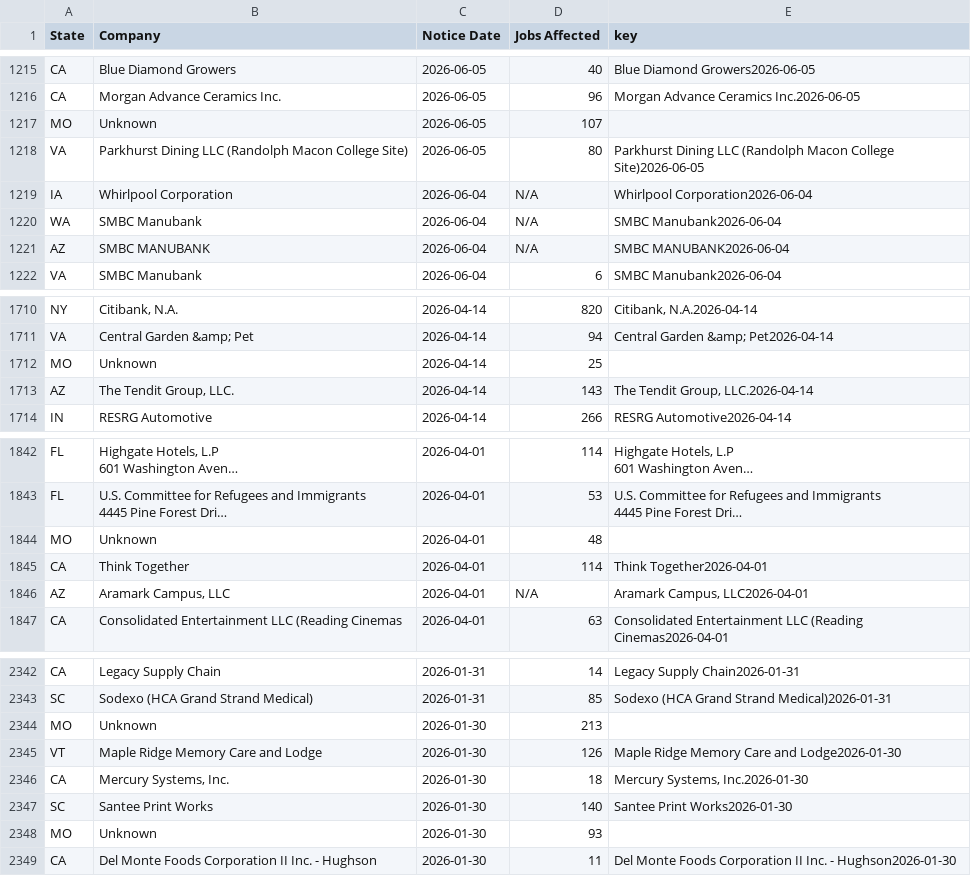
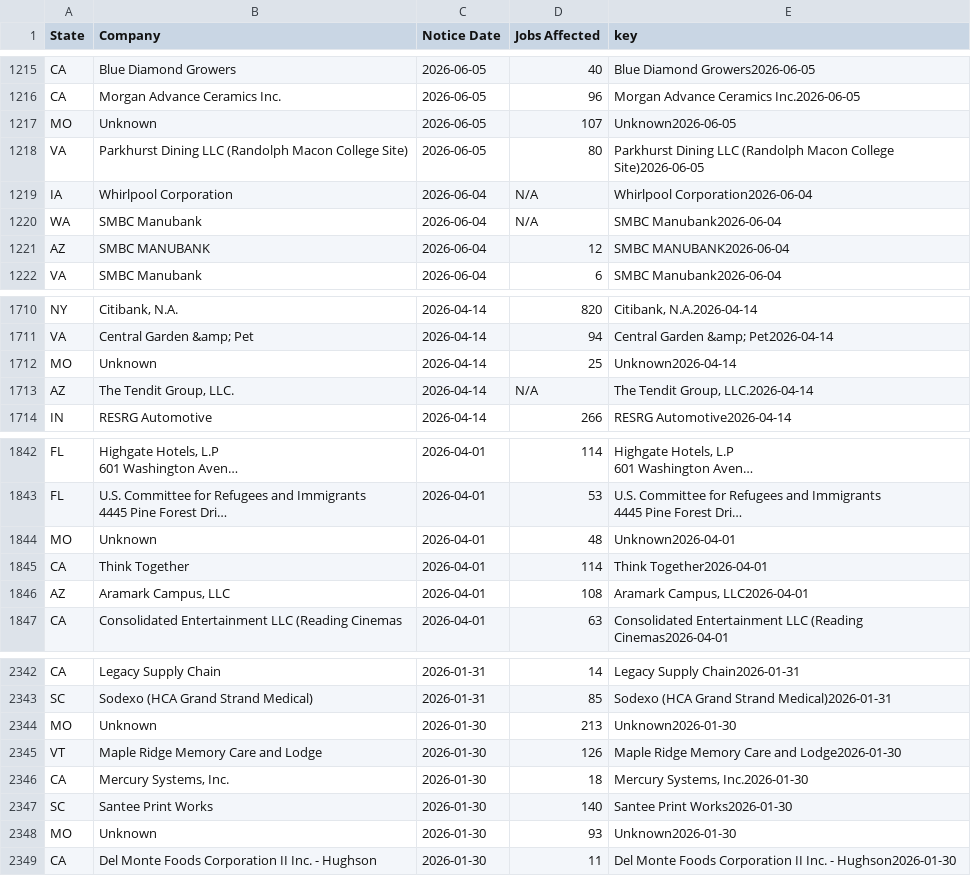
Before and after one commit to FTS-IE/warn-notice-actions, a CSV file: data/recent_notices.csv, drawn as a sheet; only a part is shown, gaps mark what is left out; long unchanged cells end in …; the diff covers the shown part only; the diff names each change by its address in the sheet, - before the commit and + after, or states it on an @@ line.

```diff
--- a/data/recent_notices.csv
+++ b/data/recent_notices.csv
-E1217 (key): (empty)
+E1217 (key): Unknown2026-06-05
-D1221 (Jobs Affected): N/A
+D1221 (Jobs Affected): 12
-E1712 (key): (empty)
+E1712 (key): Unknown2026-04-14
-D1713 (Jobs Affected): 143
+D1713 (Jobs Affected): N/A
-E1844 (key): (empty)
+E1844 (key): Unknown2026-04-01
-D1846 (Jobs Affected): N/A
+D1846 (Jobs Affected): 108
-E2344 (key): (empty)
+E2344 (key): Unknown2026-01-30
-E2348 (key): (empty)
+E2348 (key): Unknown2026-01-30
```
Also changed, not shown: 43 edited cells elsewhere in this file, data/me.csv, data/ne.csv, 7 other files.
